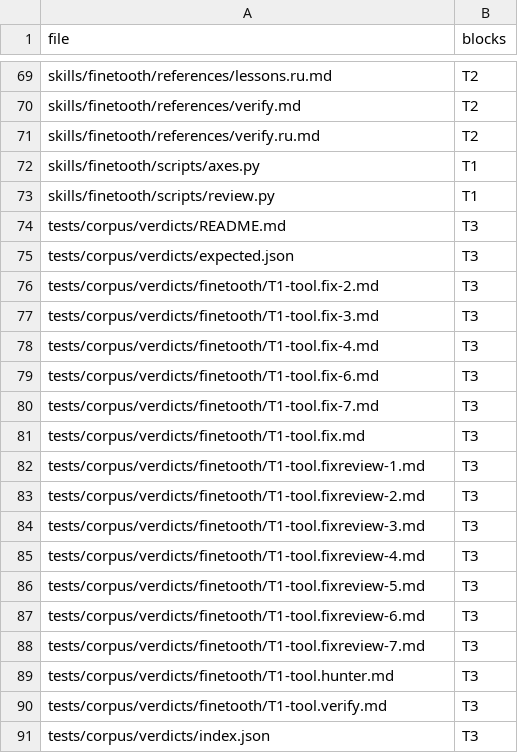
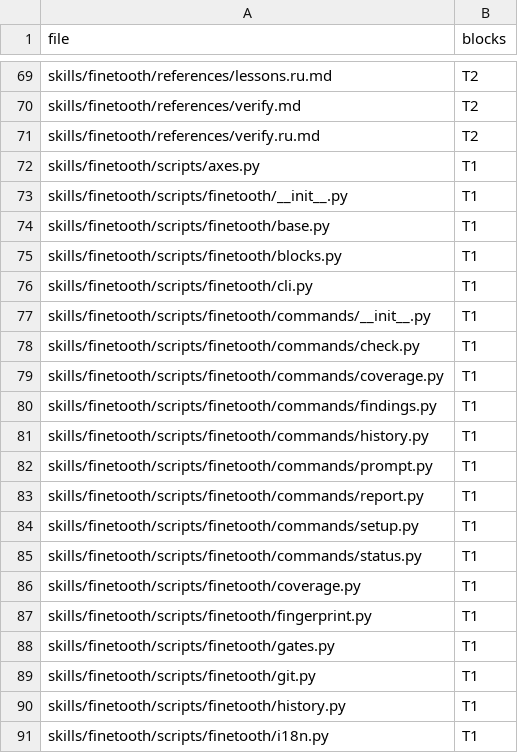
Before and after one commit to mikey-semy/finetooth, a TSV file: docs/review/coverage.tsv, drawn as a sheet; only a part is shown, gaps mark what is left out; the shorter side is filled out with more unchanged rows; the diff covers the shown part only.

```diff
--- a/docs/review/coverage.tsv
+++ b/docs/review/coverage.tsv
@@ -72 +72,20 @@ skills/finetooth/references/verify.ru.md	T2
 skills/finetooth/scripts/axes.py	T1
+skills/finetooth/scripts/finetooth/__init__.py	T1
+skills/finetooth/scripts/finetooth/base.py	T1
+skills/finetooth/scripts/finetooth/blocks.py	T1
+skills/finetooth/scripts/finetooth/cli.py	T1
+skills/finetooth/scripts/finetooth/commands/__init__.py	T1
+skills/finetooth/scripts/finetooth/commands/check.py	T1
+skills/finetooth/scripts/finetooth/commands/coverage.py	T1
+skills/finetooth/scripts/finetooth/commands/findings.py	T1
+skills/finetooth/scripts/finetooth/commands/history.py	T1
+skills/finetooth/scripts/finetooth/commands/prompt.py	T1
+skills/finetooth/scripts/finetooth/commands/report.py	T1
+skills/finetooth/scripts/finetooth/commands/setup.py	T1
+skills/finetooth/scripts/finetooth/commands/status.py	T1
+skills/finetooth/scripts/finetooth/coverage.py	T1
+skills/finetooth/scripts/finetooth/fingerprint.py	T1
+skills/finetooth/scripts/finetooth/gates.py	T1
+skills/finetooth/scripts/finetooth/git.py	T1
+skills/finetooth/scripts/finetooth/history.py	T1
+skills/finetooth/scripts/finetooth/i18n.py	T1
```
Also changed, not shown: 15 added rows elsewhere in this file, 11 other files.
